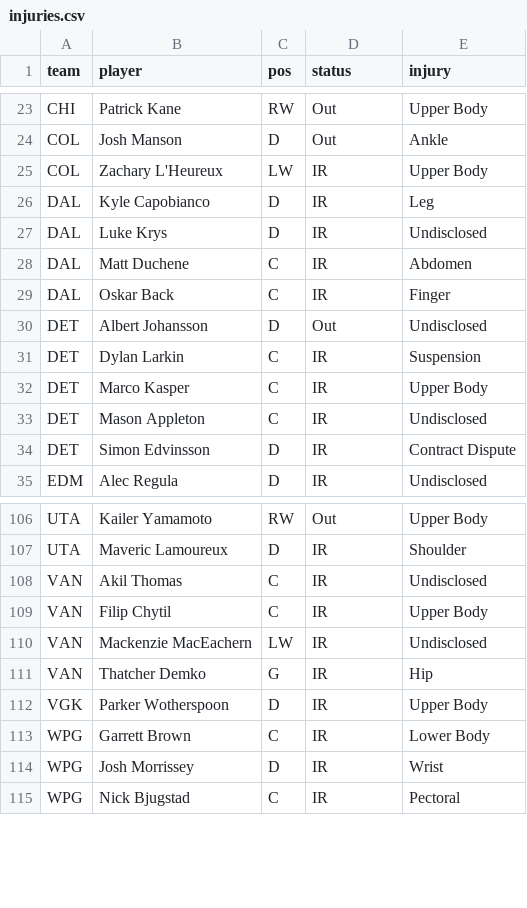
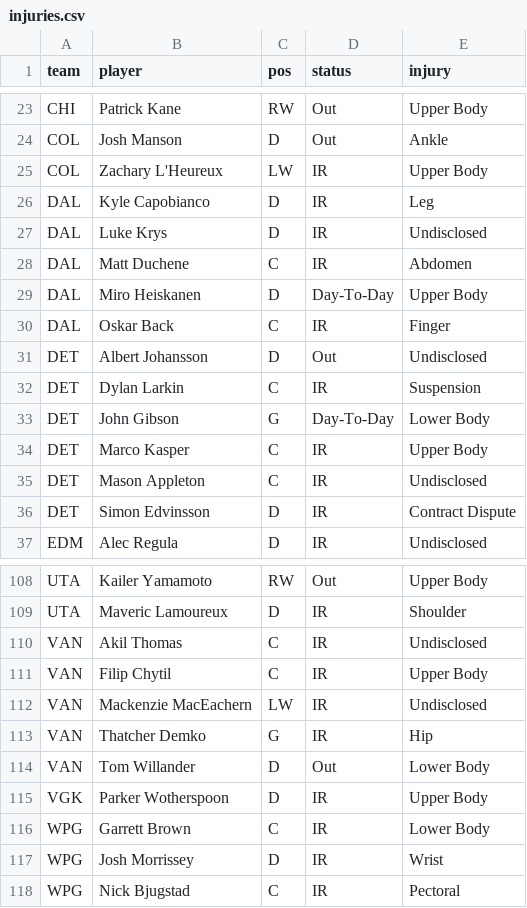
Before and after one commit to marekdoucet/pool-survivor, a CSV file: data/injuries.csv, drawn as a sheet; only a part is shown, gaps mark what is left out.

```diff
--- a/data/injuries.csv
+++ b/data/injuries.csv
@@ -28,2 +28,3 @@ DAL,Luke Krys,D,IR,Undisclosed
 DAL,Matt Duchene,C,IR,Abdomen
+DAL,Miro Heiskanen,D,Day-To-Day,Upper Body
 DAL,Oskar Back,C,IR,Finger
@@ -31,2 +32,3 @@ DET,Albert Johansson,D,Out,Undisclosed
 DET,Dylan Larkin,C,IR,Suspension
+DET,John Gibson,G,Day-To-Day,Lower Body
 DET,Marco Kasper,C,IR,Upper Body
@@ -111,2 +113,3 @@ VAN,Mackenzie MacEachern,LW,IR,Undisclosed
 VAN,Thatcher Demko,G,IR,Hip
+VAN,Tom Willander,D,Out,Lower Body
 VGK,Parker Wotherspoon,D,IR,Upper Body
```
Also changed, not shown: 3 other files.
